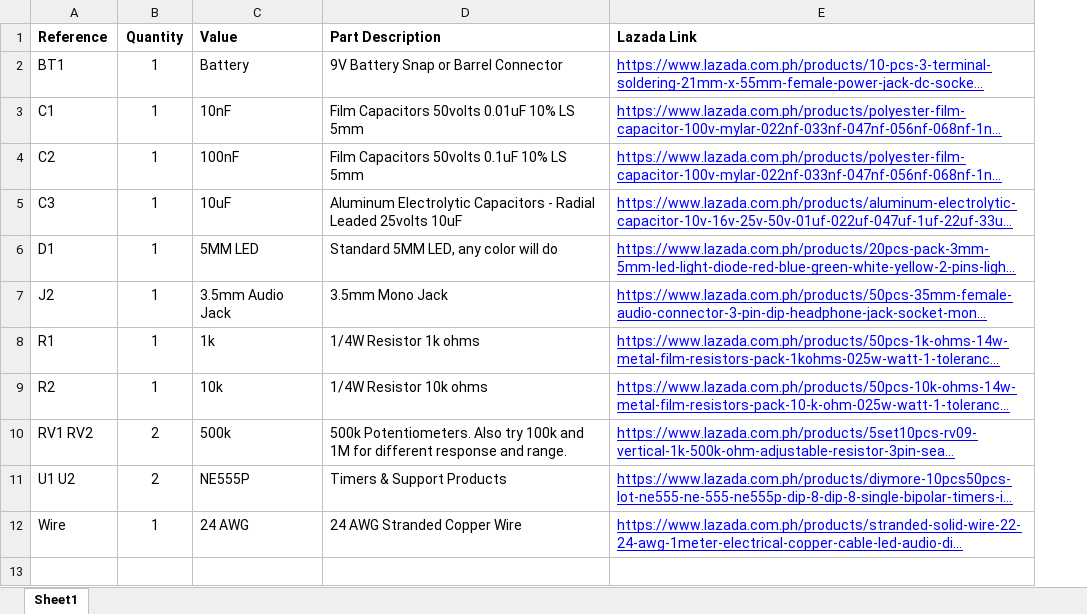
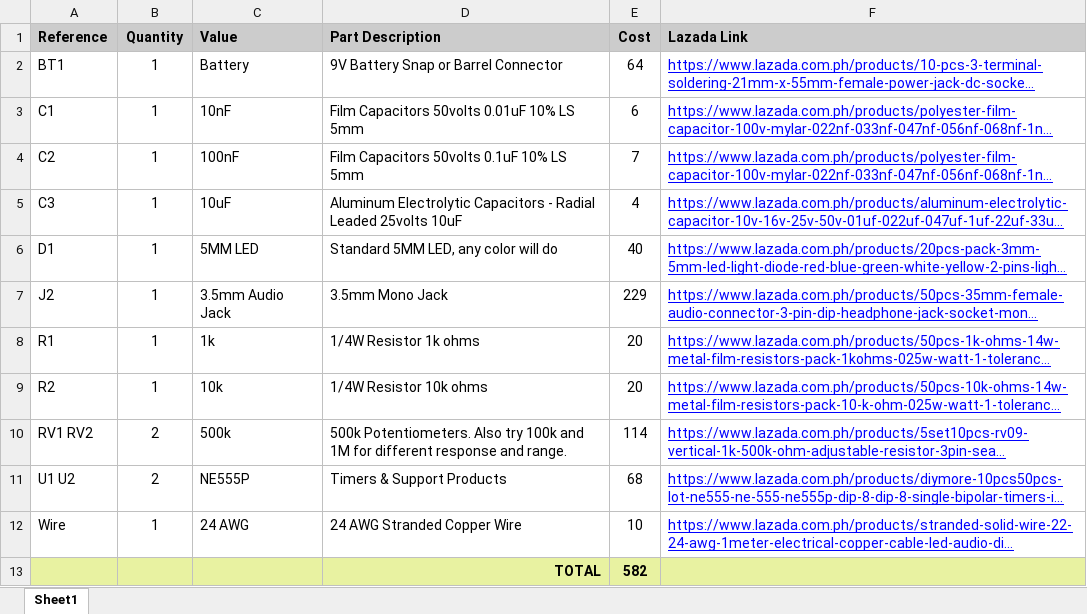
Before and after one commit to benjiaomodular/SynthCard, an Excel workbook: SynthCard - BOM - Lazada (Philippines).xlsx, sheet Sheet1, drawn as a sheet; long unchanged cells end in …; values as stored, in another font and other column widths than the file's, no borders; charts and pictures not drawn; addresses are those after the commit; the diff names each change by its address in the sheet, - before the commit and + after, or states it on an @@ line.

```diff
--- a/SynthCard - BOM - Lazada (Philippines).xlsx (sheet Sheet1)
+++ b/SynthCard - BOM - Lazada (Philippines).xlsx (sheet Sheet1)
+column E (Cost), rows 2-12: 64 | 6 | 7 | 4 | 40 | 229 | 20 | 20 | 114 | 68 | 10
-A1:D1 fill: none
+A1:D1 fill: #CCCCCC
-F1 fill: none
+F1 fill: #CCCCCC
+row 13:  |  |  | TOTAL | 582
```
Also changed, not shown: charts or pictures, 24 other files.
